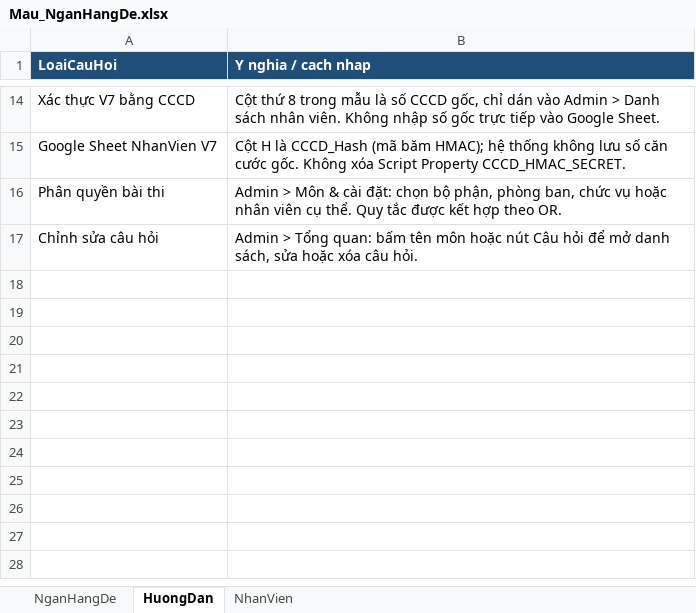
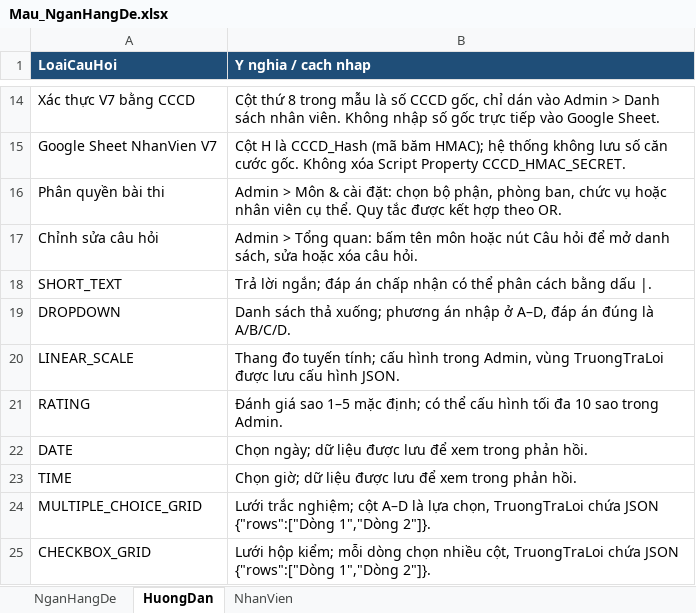
Before and after one commit to elbalosnocni/bank, an Excel workbook: Mau_NganHangDe.xlsx, sheet HuongDan, drawn as a sheet; only a part is shown, gaps mark what is left out; values as stored, in another font and other column widths than the file's, no borders; the diff names each change by its address in the sheet, - before the commit and + after, or states it on an @@ line.

```diff
--- a/Mau_NganHangDe.xlsx (sheet HuongDan)
+++ b/Mau_NganHangDe.xlsx (sheet HuongDan)
+row 18: SHORT_TEXT | Trả lời ngắn; đáp án chấp nhận có thể phân cách bằng dấu |.
+row 19: DROPDOWN | Danh sách thả xuống; phương án nhập ở A–D, đáp án đúng là A/B/C/D.
+row 20: LINEAR_SCALE | Thang đo tuyến tính; cấu hình trong Admin, vùng TruongTraLoi được lưu cấu hình JSON.
+row 21: RATING | Đánh giá sao 1–5 mặc định; có thể cấu hình tối đa 10 sao trong Admin.
+row 22: DATE | Chọn ngày; dữ liệu được lưu để xem trong phản hồi.
+row 23: TIME | Chọn giờ; dữ liệu được lưu để xem trong phản hồi.
+row 24: MULTIPLE_CHOICE_GRID | Lưới trắc nghiệm; cột A–D là lựa chọn, TruongTraLoi chứa JSON {"rows":["Dòng 1","Dòng 2"]}.
+row 25: CHECKBOX_GRID | Lưới hộp kiểm; mỗi dòng chọn nhiều cột, TruongTraLoi chứa JSON {"rows":["Dòng 1","Dòng 2"]}.
```
Also changed, not shown: 4 other files.
